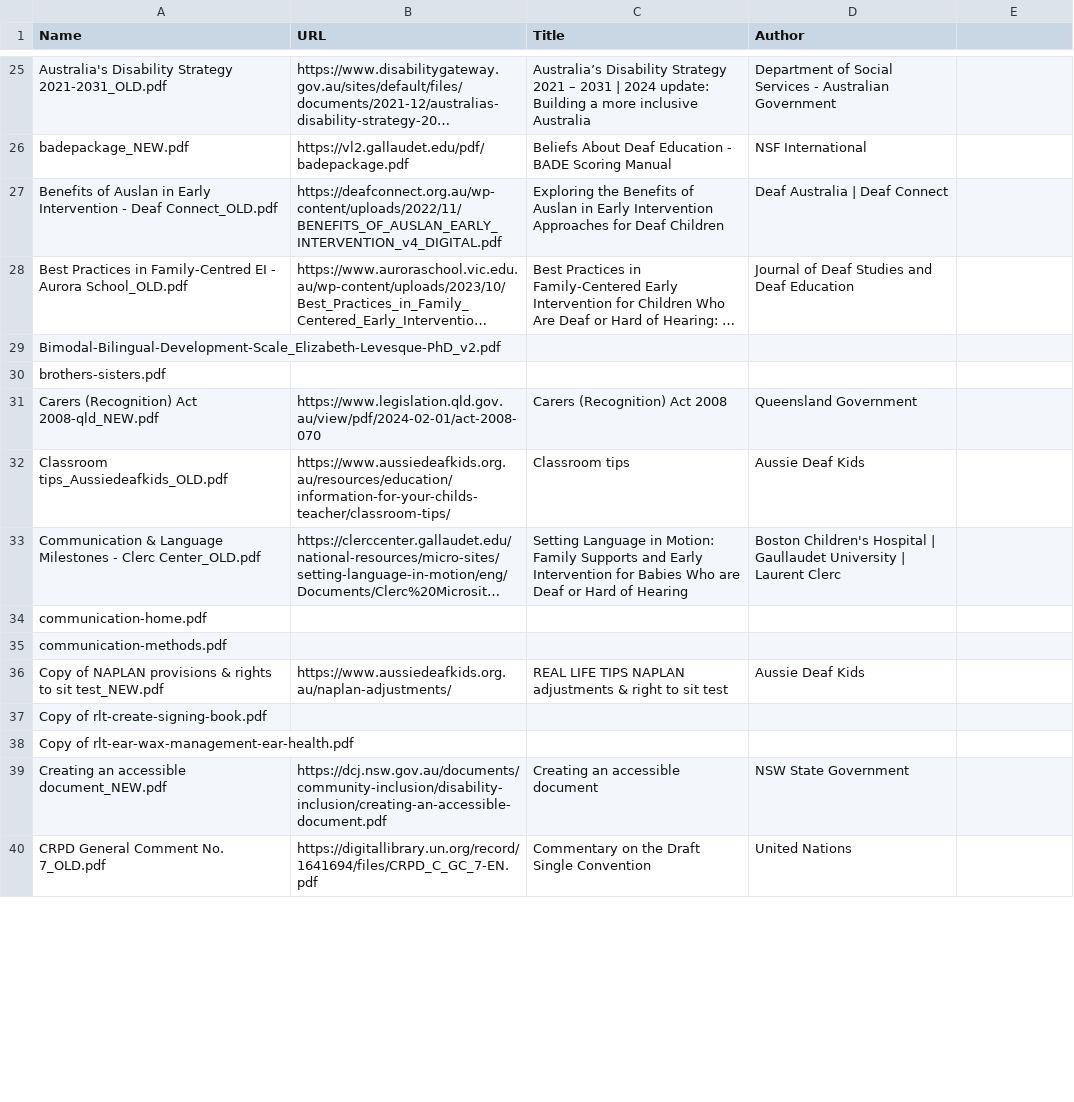
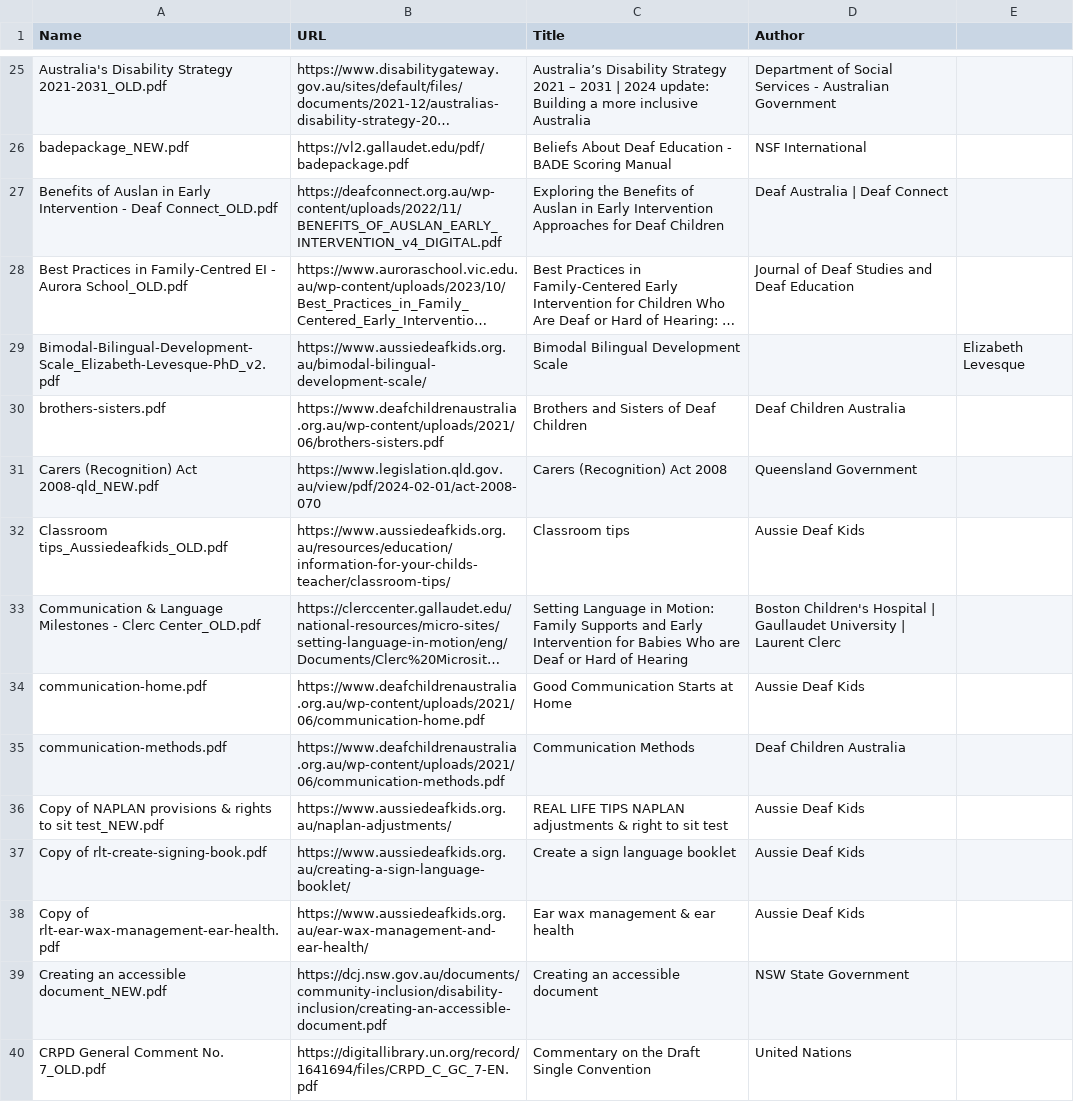
Before and after one commit to Rowan-Clarke/COMP-PACE-PODC, a CSV file: storage/data/PDFs/metadata.csv, drawn as a sheet; only a part is shown, gaps mark what is left out; long unchanged cells end in …; the diff covers the shown part only; the diff names each change by its address in the sheet, - before the commit and + after, or states it on an @@ line.

```diff
--- a/storage/data/PDFs/metadata.csv
+++ b/storage/data/PDFs/metadata.csv
-B29 (URL): (empty)
+B29 (URL): https://www.aussiedeafkids.org.au/bimodal-bilingual-development-scale/
-C29 (Title): (empty)
+C29 (Title): Bimodal Bilingual Development Scale
-E29: (empty)
+E29: Elizabeth Levesque
-B30 (URL): (empty)
+B30 (URL): https://www.deafchildrenaustralia.org.au/wp-content/uploads/2021/06/brothers-sisters.pdf
-C30 (Title): (empty)
+C30 (Title): Brothers and Sisters of Deaf Children
-D30 (Author): (empty)
+D30 (Author): Deaf Children Australia
-B34 (URL): (empty)
+B34 (URL): https://www.deafchildrenaustralia.org.au/wp-content/uploads/2021/06/communication-home.pdf
-C34 (Title): (empty)
+C34 (Title): Good Communication Starts at Home
-D34 (Author): (empty)
+D34 (Author): Aussie Deaf Kids
-B35 (URL): (empty)
+B35 (URL): https://www.deafchildrenaustralia.org.au/wp-content/uploads/2021/06/communication-methods.pdf
-C35 (Title): (empty)
+C35 (Title): Communication Methods
-D35 (Author): (empty)
+D35 (Author): Deaf Children Australia
-B37 (URL): (empty)
+B37 (URL): https://www.aussiedeafkids.org.au/creating-a-sign-language-booklet/
-C37 (Title): (empty)
+C37 (Title): Create a sign language booklet
-D37:D38 (Author): (empty)
+D37:D38 (Author): Aussie Deaf Kids
-B38 (URL): (empty)
+B38 (URL): https://www.aussiedeafkids.org.au/ear-wax-management-and-ear-health/
-C38 (Title): (empty)
+C38 (Title): Ear wax management & ear health
```
Also changed, not shown: 75 edited cells elsewhere in this file, 46 other files.
